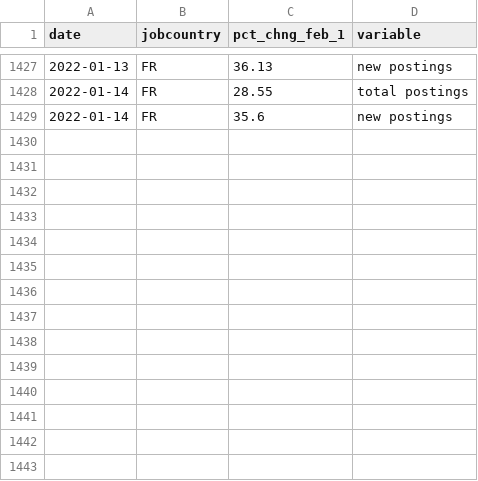
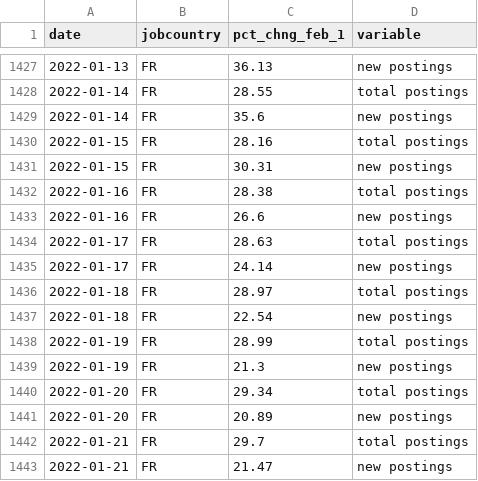
Before and after one commit to hiring-lab/job_postings_tracker, a CSV file: FR/aggregate_job_postings_FR.csv, drawn as a sheet; only a part is shown, gaps mark what is left out.

```diff
--- a/FR/aggregate_job_postings_FR.csv
+++ b/FR/aggregate_job_postings_FR.csv
@@ -1429 +1429,15 @@ date,jobcountry,pct_chng_feb_1,variable
 2022-01-14,FR,35.6,new postings
+2022-01-15,FR,28.16,total postings
+2022-01-15,FR,30.31,new postings
+2022-01-16,FR,28.38,total postings
+2022-01-16,FR,26.6,new postings
+2022-01-17,FR,28.63,total postings
+2022-01-17,FR,24.14,new postings
+2022-01-18,FR,28.97,total postings
+2022-01-18,FR,22.54,new postings
+2022-01-19,FR,28.99,total postings
+2022-01-19,FR,21.3,new postings
+2022-01-20,FR,29.34,total postings
+2022-01-20,FR,20.89,new postings
+2022-01-21,FR,29.7,total postings
+2022-01-21,FR,21.47,new postings
```
Also changed, not shown: AU/aggregate_job_postings_AU.csv, CA/provincial_postings_ca.csv, 13 other files.
